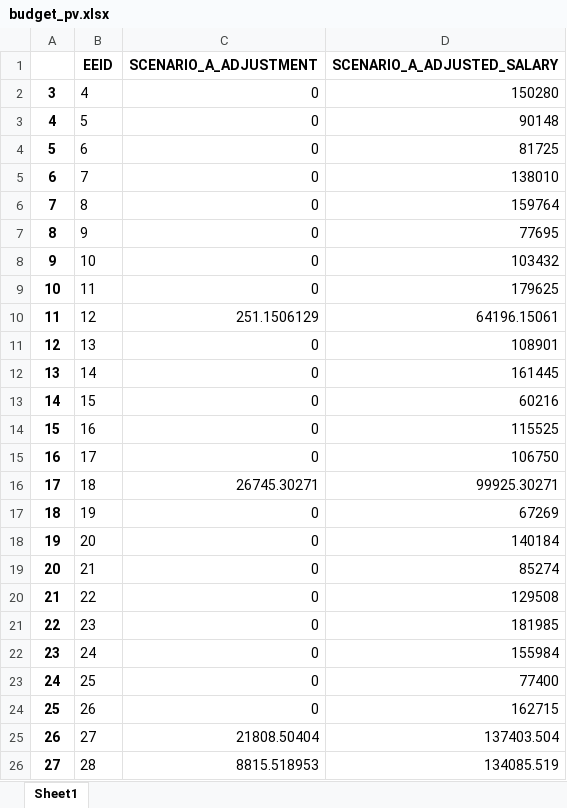
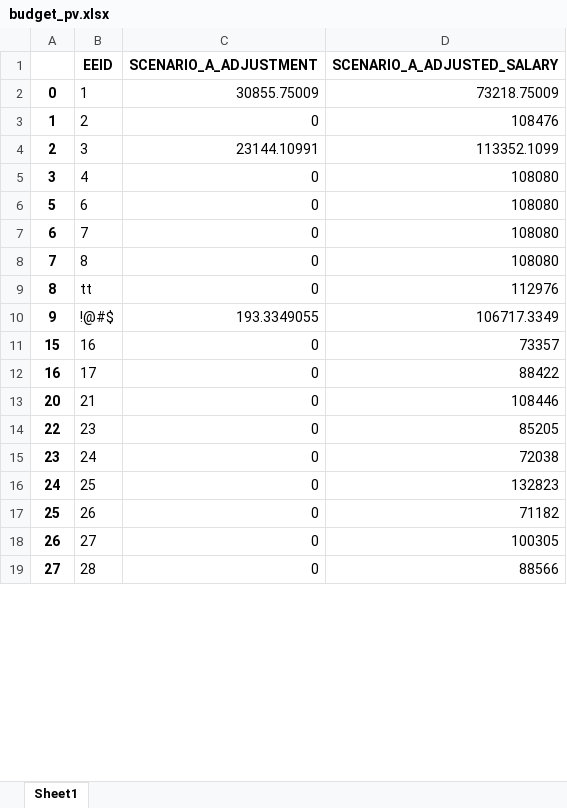
Before and after one commit to startupcode001/payequity, an Excel workbook: budget_pv.xlsx, sheet Sheet1, drawn as a sheet; only a part is shown; values as stored, in another font and other column widths than the file's, no borders; removed rows and columns are numbered as before the commit, all else as after; the diff covers the shown part only; the diff names each change by its address in the sheet, - before the commit and + after, or states it on an @@ line.

```diff
--- a/budget_pv.xlsx (sheet Sheet1)
+++ b/budget_pv.xlsx (sheet Sheet1)
+row 2: 0 | 1 | 30855.75009 | 73218.75009
+row 3: 1 | 2 | 0 | 108476
+row 4: 2 | 3 | 23144.10991 | 113352.1099
-D5 (SCENARIO_A_ADJUSTED_SALARY): 150280
+D5 (SCENARIO_A_ADJUSTED_SALARY): 108080
-row 3: 4 | 5 | 0 | 90148
-D6 (SCENARIO_A_ADJUSTED_SALARY): 81725
+D6 (SCENARIO_A_ADJUSTED_SALARY): 108080
-D7 (SCENARIO_A_ADJUSTED_SALARY): 138010
+D7 (SCENARIO_A_ADJUSTED_SALARY): 108080
-D8 (SCENARIO_A_ADJUSTED_SALARY): 159764
+D8 (SCENARIO_A_ADJUSTED_SALARY): 108080
-row 7: 8 | 9 | 0 | 77695
-row 8: 9 | 10 | 0 | 103432
-row 9: 10 | 11 | 0 | 179625
-row 10: 11 | 12 | 251.1506129 | 64196.15061
-row 11: 12 | 13 | 0 | 108901
-row 12: 13 | 14 | 0 | 161445
-row 13: 14 | 15 | 0 | 60216
+row 9: 8 | tt | 0 | 112976
+row 10: 9 | !@#$ | 193.3349055 | 106717.3349
-D11 (SCENARIO_A_ADJUSTED_SALARY): 115525
+D11 (SCENARIO_A_ADJUSTED_SALARY): 73357
-D12 (SCENARIO_A_ADJUSTED_SALARY): 106750
+D12 (SCENARIO_A_ADJUSTED_SALARY): 88422
-row 16: 17 | 18 | 26745.30271 | 99925.30271
-row 17: 18 | 19 | 0 | 67269
-row 18: 19 | 20 | 0 | 140184
-D13 (SCENARIO_A_ADJUSTED_SALARY): 85274
+D13 (SCENARIO_A_ADJUSTED_SALARY): 108446
-row 20: 21 | 22 | 0 | 129508
-D14 (SCENARIO_A_ADJUSTED_SALARY): 181985
+D14 (SCENARIO_A_ADJUSTED_SALARY): 85205
-D15 (SCENARIO_A_ADJUSTED_SALARY): 155984
+D15 (SCENARIO_A_ADJUSTED_SALARY): 72038
-D16 (SCENARIO_A_ADJUSTED_SALARY): 77400
+D16 (SCENARIO_A_ADJUSTED_SALARY): 132823
-D17 (SCENARIO_A_ADJUSTED_SALARY): 162715
+D17 (SCENARIO_A_ADJUSTED_SALARY): 71182
-C18 (SCENARIO_A_ADJUSTMENT): 21808.50404
+C18 (SCENARIO_A_ADJUSTMENT): 0
-D18 (SCENARIO_A_ADJUSTED_SALARY): 137403.504
+D18 (SCENARIO_A_ADJUSTED_SALARY): 100305
-C19 (SCENARIO_A_ADJUSTMENT): 8815.518953
+C19 (SCENARIO_A_ADJUSTMENT): 0
-D19 (SCENARIO_A_ADJUSTED_SALARY): 134085.519
+D19 (SCENARIO_A_ADJUSTED_SALARY): 88566
```
Also changed, not shown: 74 added rows, 20 removed rows and 1208 edited cells elsewhere in this sheet, Data/data_validate.xlsx, budget_gap.xlsx, 3 other files.
